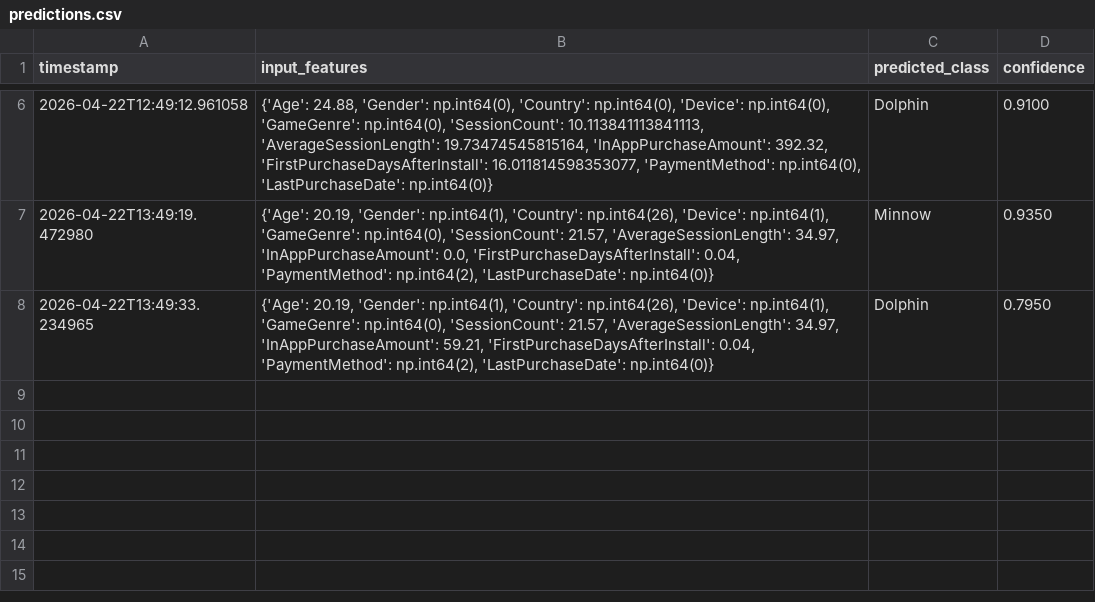
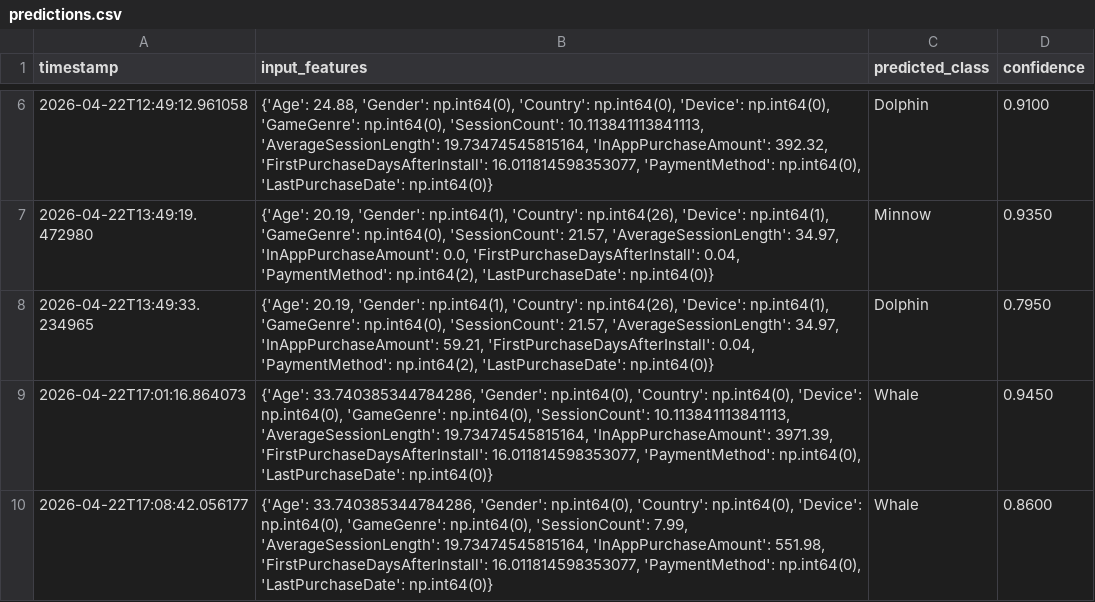
Before and after one commit to buff-sudo/buffcapstone, a CSV file: logs/predictions.csv, drawn as a sheet; only a part is shown, gaps mark what is left out; the diff names each change by its address in the sheet, - before the commit and + after, or states it on an @@ line.

```diff
--- a/logs/predictions.csv
+++ b/logs/predictions.csv
+row 9: 2026-04-22T17:01:16.864073 | {'Age': 33.740385344784286, 'Gender': np.int64(0), 'Country': np.int64(0), 'Device': np.int64(0), 'GameGenre': np.int64(0), 'SessionCount': 10.113841113841113, 'AverageSessionLength': 19.73474545815164, 'InAppPurchaseAmount': 3971.39, 'FirstPurchaseDaysAfterInstall': 16.011814598353077, 'PaymentMethod': np.int64(0), 'LastPurchaseDate': np.int64(0)} | Whale | 0.9450
+row 10: 2026-04-22T17:08:42.056177 | {'Age': 33.740385344784286, 'Gender': np.int64(0), 'Country': np.int64(0), 'Device': np.int64(0), 'GameGenre': np.int64(0), 'SessionCount': 7.99, 'AverageSessionLength': 19.73474545815164, 'InAppPurchaseAmount': 551.98, 'FirstPurchaseDaysAfterInstall': 16.011814598353077, 'PaymentMethod': np.int64(0), 'LastPurchaseDate': np.int64(0)} | Whale | 0.8600
```
Also changed, not shown: 2 other files.
